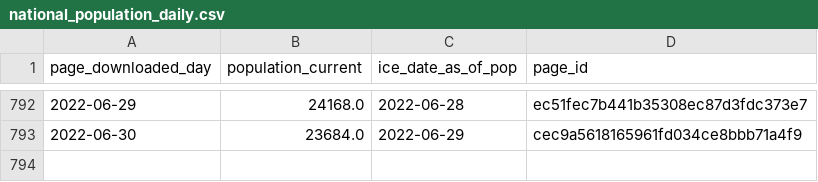
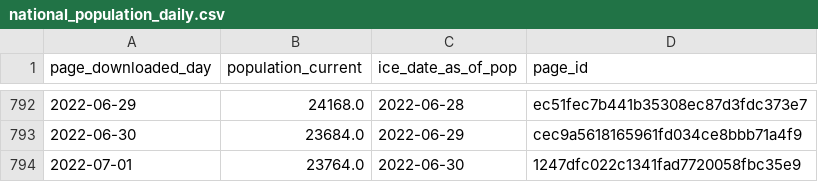
Before and after one commit to vera-institute/ice-detention-covid, a CSV file: data_daily/national_population_daily.csv, drawn as a sheet; only a part is shown, gaps mark what is left out.

```diff
--- a/data_daily/national_population_daily.csv
+++ b/data_daily/national_population_daily.csv
@@ -793 +793,2 @@ page_downloaded_day,population_current,ice_date_as_of_pop,page_id
 2022-06-30,23684.0,2022-06-29,cec9a5618165961fd034ce8bbb71a4f9
+2022-07-01,23764.0,2022-06-30,1247dfc022c1341fad7720058fbc35e9
```
Also changed, not shown: data_daily/national_cases_daily.csv, data_daily/national_tests_daily.csv, 6 other files.
